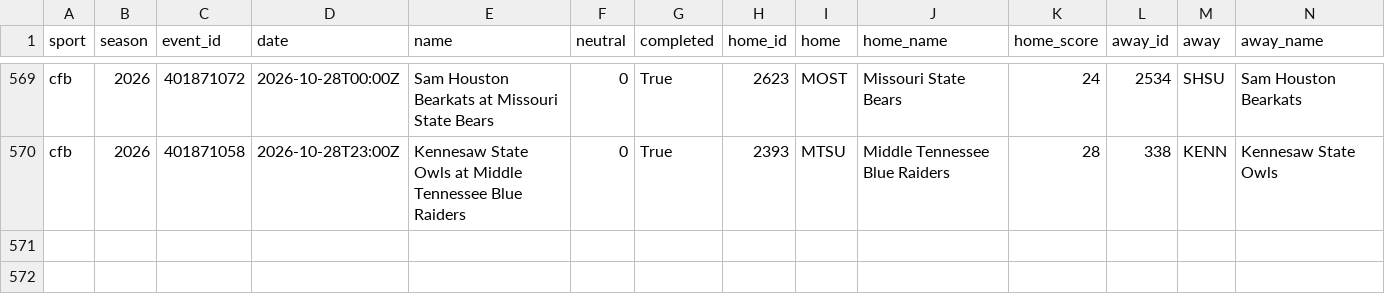
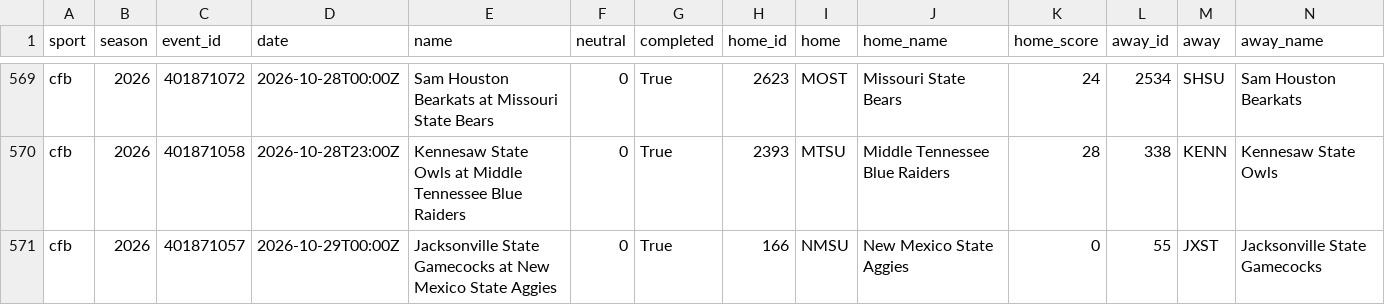
Before and after one commit to adotscotty/HandsDownAI, a CSV file: data/current_cfb.csv, drawn as a sheet; only a part is shown, gaps mark what is left out; rows hold the shown columns only; the diff names each change by its address in the sheet, - before the commit and + after, or states it on an @@ line.

```diff
--- a/data/current_cfb.csv
+++ b/data/current_cfb.csv
+row 571: cfb | 2026 | 401871057 | 2026-10-29T00:00Z | Jacksonville State Gamecocks at New Mexico State Aggies | 0 | True | 166 | NMSU | New Mexico State Aggies | 0 | 55 | JXST | Jacksonville State Gamecocks
```
Also changed, not shown: data/season_cfb.csv.
